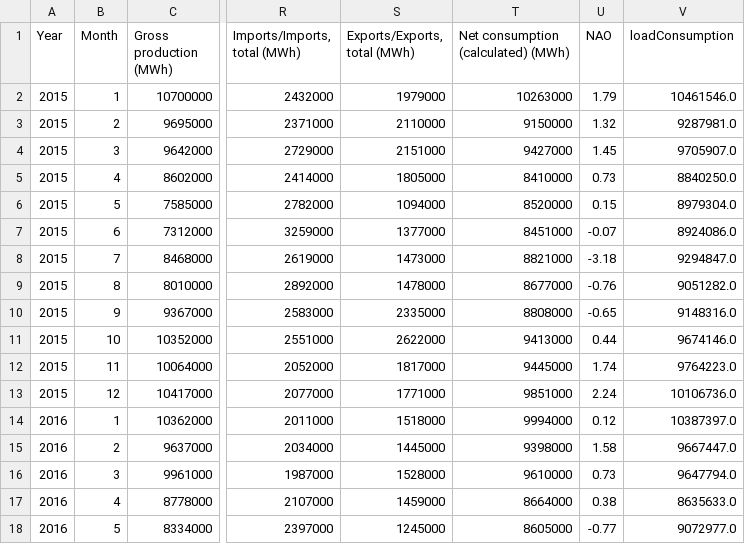
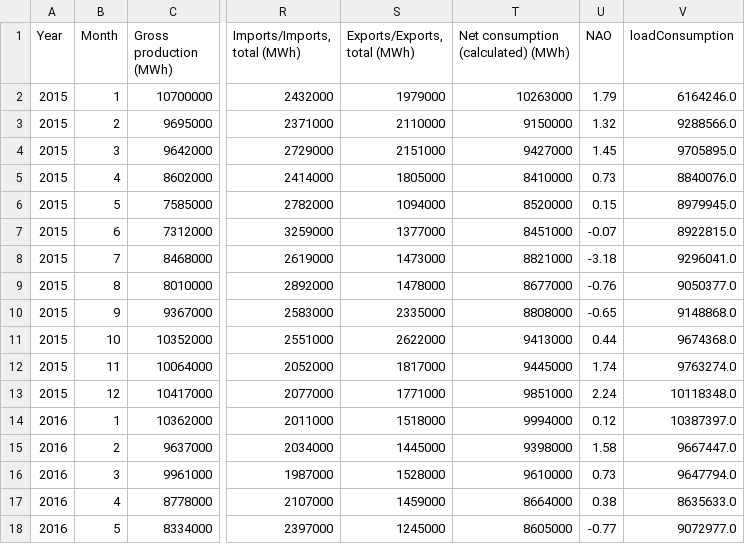
Before and after one commit to Carlos1971Salud/Hybrid-Forecasting-for-Sustainable-Electricity-Demand-in-The-Netherlands-Using-SARIMAX-SARIMAX-LSTM, a CSV file: merged_monthyl_data.csv, drawn as a sheet; only a part is shown, gaps mark what is left out; the diff names each change by its address in the sheet, - before the commit and + after, or states it on an @@ line.

```diff
--- a/merged_monthyl_data.csv
+++ b/merged_monthyl_data.csv
-V2 (loadConsumption): 10461546.0
+V2 (loadConsumption): 6164246.0
-V3 (loadConsumption): 9287981.0
+V3 (loadConsumption): 9288566.0
-V4 (loadConsumption): 9705907.0
+V4 (loadConsumption): 9705895.0
-V5 (loadConsumption): 8840250.0
+V5 (loadConsumption): 8840076.0
-V6 (loadConsumption): 8979304.0
+V6 (loadConsumption): 8979945.0
-V7 (loadConsumption): 8924086.0
+V7 (loadConsumption): 8922815.0
-V8 (loadConsumption): 9294847.0
+V8 (loadConsumption): 9296041.0
-V9 (loadConsumption): 9051282.0
+V9 (loadConsumption): 9050377.0
-V10 (loadConsumption): 9148316.0
+V10 (loadConsumption): 9148868.0
-V11 (loadConsumption): 9674146.0
+V11 (loadConsumption): 9674368.0
-V12 (loadConsumption): 9764223.0
+V12 (loadConsumption): 9763274.0
-V13 (loadConsumption): 10106736.0
+V13 (loadConsumption): 10118348.0
```
Also changed, not shown: 6 other files.
